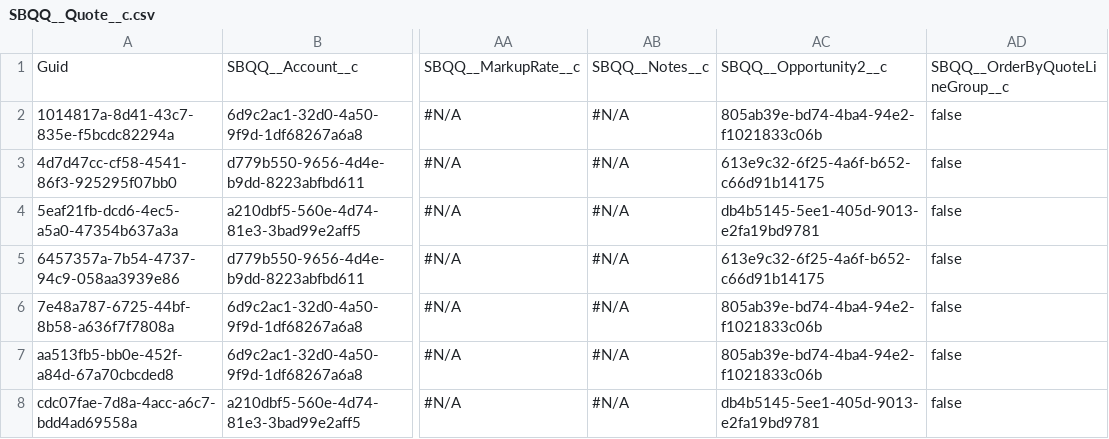
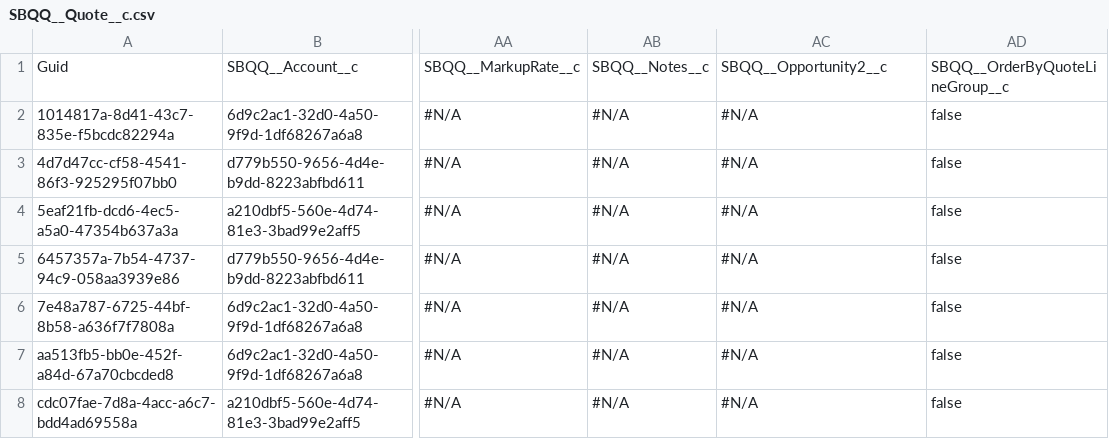
Before and after one commit to JTheManning/Prodly00000285, a CSV file: SBQQ__Quote__c.csv, drawn as a sheet; only a part is shown, gaps mark what is left out; the diff names each change by its address in the sheet, - before the commit and + after, or states it on an @@ line.

```diff
--- a/SBQQ__Quote__c.csv
+++ b/SBQQ__Quote__c.csv
-AC2: 805ab39e-bd74-4ba4-94e2-f1021833c06b
+AC2: #N/A
-AC3: 613e9c32-6f25-4a6f-b652-c66d91b14175
+AC3: #N/A
-AC4: db4b5145-5ee1-405d-9013-e2fa19bd9781
+AC4: #N/A
-AC5: 613e9c32-6f25-4a6f-b652-c66d91b14175
+AC5: #N/A
-AC6:AC7: 805ab39e-bd74-4ba4-94e2-f1021833c06b
+AC6:AC7: #N/A
-AC8: db4b5145-5ee1-405d-9013-e2fa19bd9781
+AC8: #N/A
```
Also changed, not shown: SBQQ__QuoteTemplate__c.csv, 2 other files.
